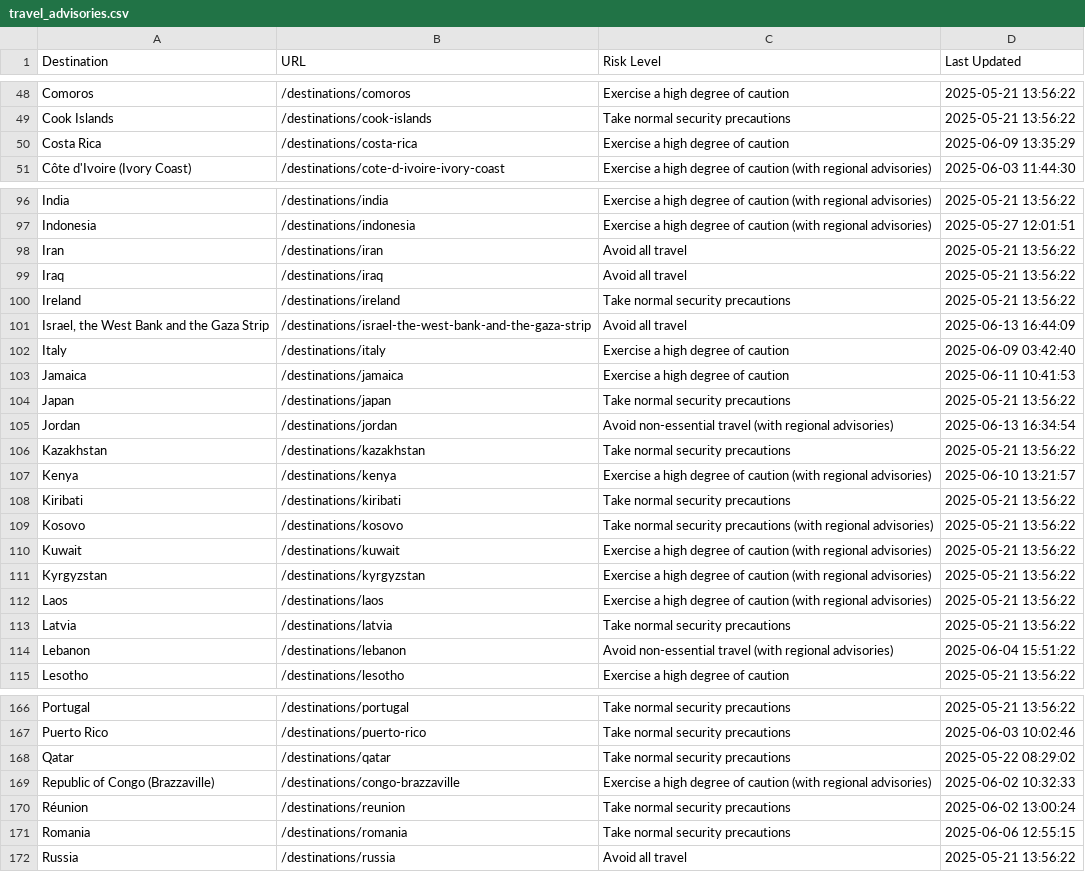
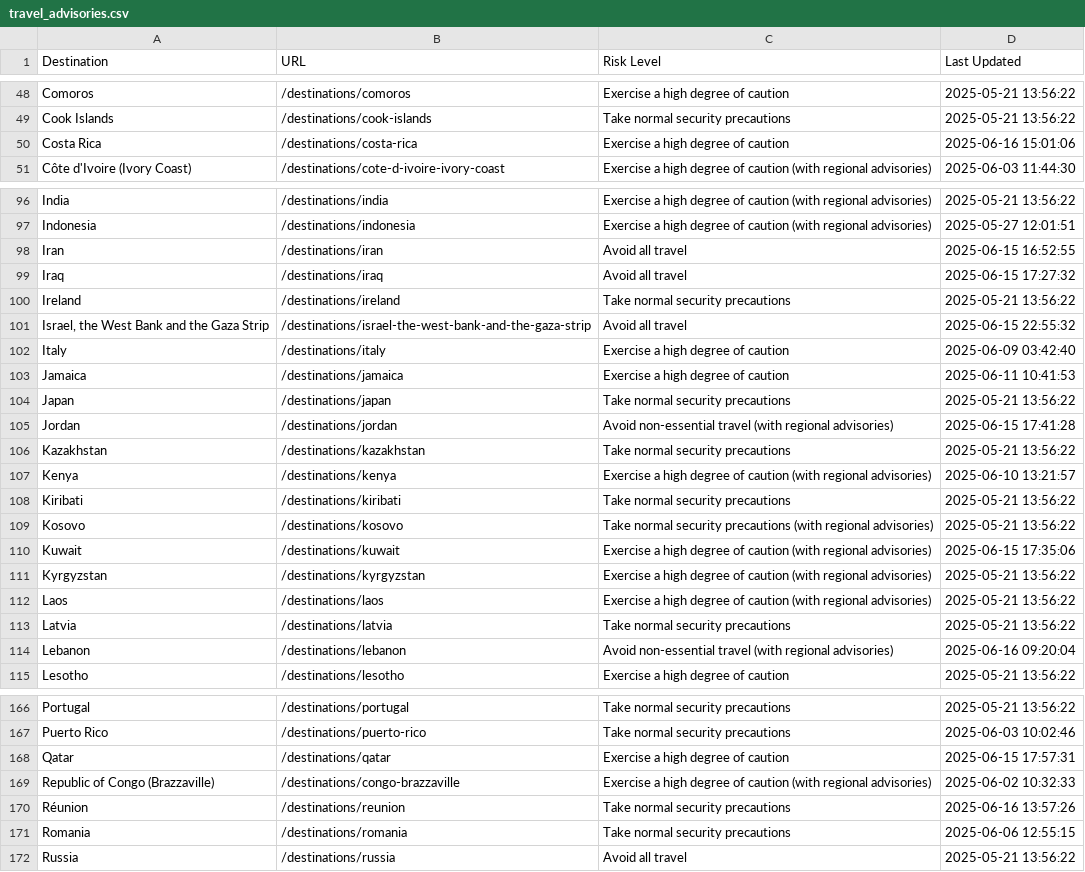
Before and after one commit to pingmaestro/Travel-Advisory, a CSV file: travel_advisories.csv, drawn as a sheet; only a part is shown, gaps mark what is left out; the diff covers the shown part only.

```diff
--- a/travel_advisories.csv
+++ b/travel_advisories.csv
@@ -49,3 +49,3 @@ Comoros,/destinations/comoros,Exercise a high degree of caution,2025-05-21 13:56
 Cook Islands,/destinations/cook-islands,Take normal security precautions,2025-05-21 13:56:22
-Costa Rica,/destinations/costa-rica,Exercise a high degree of caution,2025-06-09 13:35:29
+Costa Rica,/destinations/costa-rica,Exercise a high degree of caution,2025-06-16 15:01:06
 Côte d'Ivoire (Ivory Coast),/destinations/cote-d-ivoire-ivory-coast,Exercise a high degree of caution (with regional advisories),2025-06-03 11:44:30
@@ -97,6 +97,6 @@ India,/destinations/india,Exercise a high degree of caution (with regional advis
 Indonesia,/destinations/indonesia,Exercise a high degree of caution (with regional advisories),2025-05-27 12:01:51
-Iran,/destinations/iran,Avoid all travel,2025-05-21 13:56:22
-Iraq,/destinations/iraq,Avoid all travel,2025-05-21 13:56:22
+Iran,/destinations/iran,Avoid all travel,2025-06-15 16:52:55
+Iraq,/destinations/iraq,Avoid all travel,2025-06-15 17:27:32
 Ireland,/destinations/ireland,Take normal security precautions,2025-05-21 13:56:22
-"Israel, the West Bank and the Gaza Strip",/destinations/israel-the-west-bank-and-the-gaza-strip,Avoid all travel,2025-06-13 16:44:09
+"Israel, the West Bank and the Gaza Strip",/destinations/israel-the-west-bank-and-the-gaza-strip,Avoid all travel,2025-06-15 22:55:32
 Italy,/destinations/italy,Exercise a high degree of caution,2025-06-09 03:42:40
@@ -104,3 +104,3 @@ Jamaica,/destinations/jamaica,Exercise a high degree of caution,2025-06-11 10:41
 Japan,/destinations/japan,Take normal security precautions,2025-05-21 13:56:22
-Jordan,/destinations/jordan,Avoid non-essential travel (with regional advisories),2025-06-13 16:34:54
+Jordan,/destinations/jordan,Avoid non-essential travel (with regional advisories),2025-06-15 17:41:28
 Kazakhstan,/destinations/kazakhstan,Take normal security precautions,2025-05-21 13:56:22
@@ -109,3 +109,3 @@ Kiribati,/destinations/kiribati,Take normal security precautions,2025-05-21 13:5
 Kosovo,/destinations/kosovo,Take normal security precautions (with regional advisories),2025-05-21 13:56:22
-Kuwait,/destinations/kuwait,Exercise a high degree of caution (with regional advisories),2025-05-21 13:56:22
+Kuwait,/destinations/kuwait,Exercise a high degree of caution (with regional advisories),2025-06-15 17:35:06
 Kyrgyzstan,/destinations/kyrgyzstan,Exercise a high degree of caution (with regional advisories),2025-05-21 13:56:22
@@ -113,3 +113,3 @@ Laos,/destinations/laos,Exercise a high degree of caution (with regional advisor
 Latvia,/destinations/latvia,Take normal security precautions,2025-05-21 13:56:22
-Lebanon,/destinations/lebanon,Avoid non-essential travel (with regional advisories),2025-06-04 15:51:22
+Lebanon,/destinations/lebanon,Avoid non-essential travel (with regional advisories),2025-06-16 09:20:04
 Lesotho,/destinations/lesotho,Exercise a high degree of caution,2025-05-21 13:56:22
@@ -167,5 +167,5 @@ Portugal,/destinations/portugal,Take normal security precautions,2025-05-21 13:5
 Puerto Rico,/destinations/puerto-rico,Take normal security precautions,2025-06-03 10:02:46
-Qatar,/destinations/qatar,Take normal security precautions,2025-05-22 08:29:02
+Qatar,/destinations/qatar,Exercise a high degree of caution,2025-06-15 17:57:31
 Republic of Congo (Brazzaville),/destinations/congo-brazzaville,Exercise a high degree of caution (with regional advisories),2025-06-02 10:32:33
-Réunion,/destinations/reunion,Take normal security precautions,2025-06-02 13:00:24
+Réunion,/destinations/reunion,Take normal security precautions,2025-06-16 13:57:26
 Romania,/destinations/romania,Take normal security precautions,2025-06-06 12:55:15
```
Also changed, not shown: 13 edited cells elsewhere in this file.
